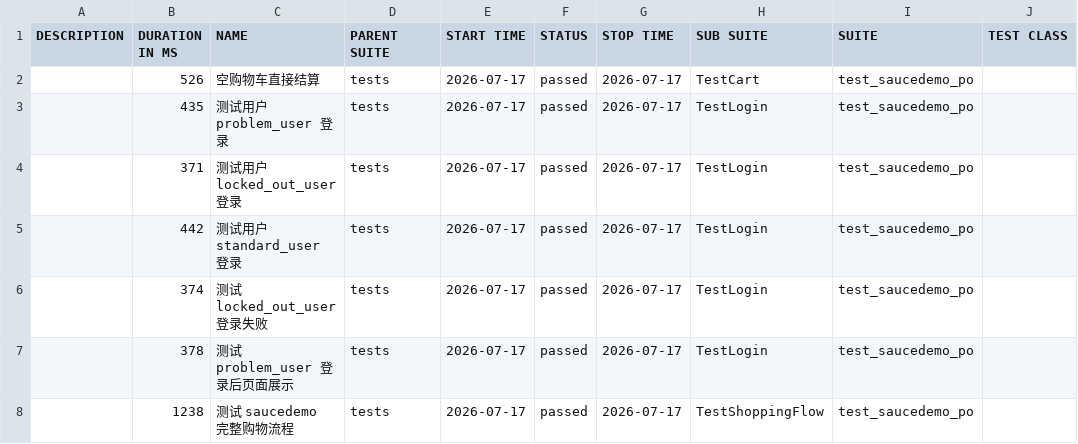
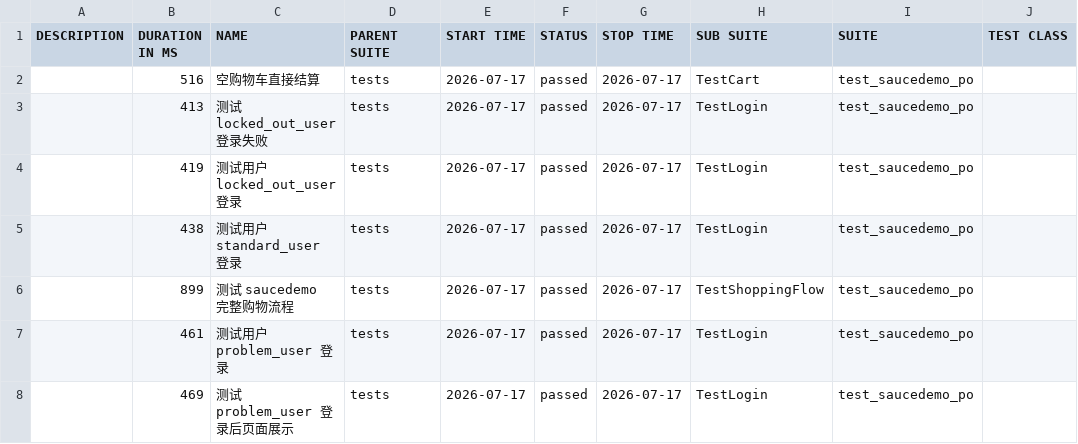
Before and after one commit to StillStream-ink/software-testing-notes, a CSV file: allure-report/data/suites.csv, drawn as a sheet; only a part is shown; the diff names each change by its address in the sheet, - before the commit and + after, or states it on an @@ line.

```diff
--- a/allure-report/data/suites.csv
+++ b/allure-report/data/suites.csv
-B2 (DURATION IN MS): 526
+B2 (DURATION IN MS): 516
-B3 (DURATION IN MS): 435
+B3 (DURATION IN MS): 413
-C3 (NAME): 测试用户 problem_user 登录
+C3 (NAME): 测试 locked_out_user 登录失败
-B4 (DURATION IN MS): 371
+B4 (DURATION IN MS): 419
-B5 (DURATION IN MS): 442
+B5 (DURATION IN MS): 438
-B6 (DURATION IN MS): 374
+B6 (DURATION IN MS): 899
-C6 (NAME): 测试 locked_out_user 登录失败
+C6 (NAME): 测试 saucedemo 完整购物流程
-H6 (SUB SUITE): TestLogin
+H6 (SUB SUITE): TestShoppingFlow
-B7 (DURATION IN MS): 378
+B7 (DURATION IN MS): 461
-C7 (NAME): 测试 problem_user 登录后页面展示
+C7 (NAME): 测试用户 problem_user 登录
-B8 (DURATION IN MS): 1238
+B8 (DURATION IN MS): 469
-C8 (NAME): 测试 saucedemo 完整购物流程
+C8 (NAME): 测试 problem_user 登录后页面展示
-H8 (SUB SUITE): TestShoppingFlow
+H8 (SUB SUITE): TestLogin
```
Also changed, not shown: allure-report/data/behaviors.csv, 58 other files.
